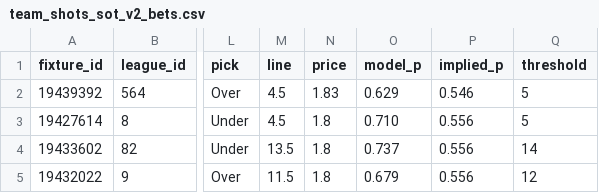
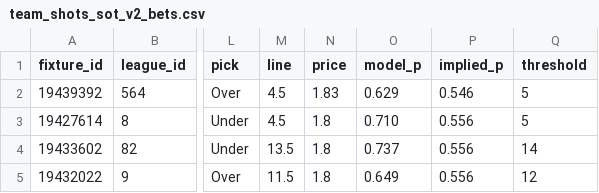
Before and after one commit to jackdoak17-cyber/Betting, a CSV file: data/value_bets/sheets/team_shots_sot_v2_bets.csv, drawn as a sheet; only a part is shown, gaps mark what is left out; the diff names each change by its address in the sheet, - before the commit and + after, or states it on an @@ line.

```diff
--- a/data/value_bets/sheets/team_shots_sot_v2_bets.csv
+++ b/data/value_bets/sheets/team_shots_sot_v2_bets.csv
-O5 (model_p): 0.679
+O5 (model_p): 0.649
```
Also changed, not shown: data/value_bets/sheets/team_shots_sot_v3_bets.csv, data/value_bets/sheets/team_shots_sot_v4_bets.csv, 3 other files.
